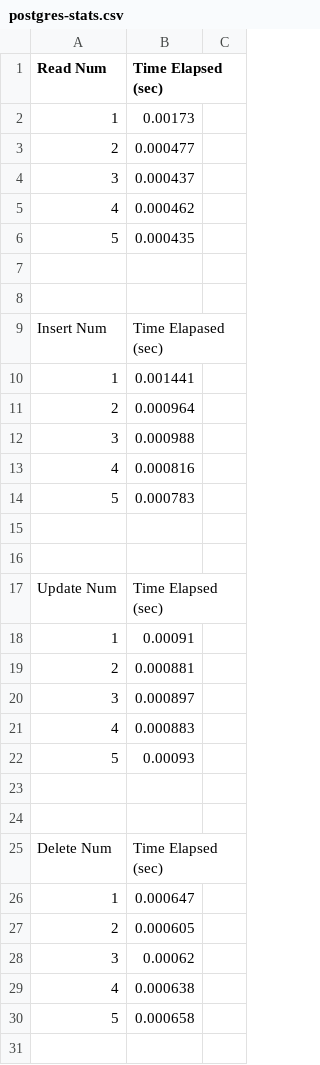
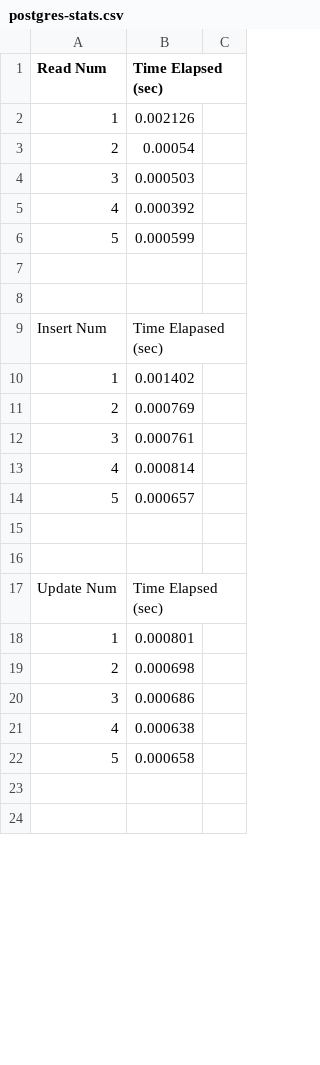
Before and after one commit to jdang4/Benchmarking-DB, a CSV file: stats/postgres-stats.csv, drawn as a sheet; only a part is shown; the shorter side is filled out with more unchanged rows; the diff covers the shown part only.

Commit message:
new update to stats

```diff
--- a/stats/postgres-stats.csv
+++ b/stats/postgres-stats.csv
@@ -1,7 +1,7 @@
 Read Num, Time Elapsed (sec),
-1,0.00173
-2,0.000477
-3,0.000437
-4,0.000462
-5,0.000435
+1,0.002126
+2,0.00054
+3,0.000503
+4,0.000392
+5,0.000599
 
@@ -9,7 +9,7 @@ Read Num, Time Elapsed (sec),
 Insert Num, Time Elapased (sec),
-1,0.001441
-2,0.000964
-3,0.000988
-4,0.000816
-5,0.000783
+1,0.001402
+2,0.000769
+3,0.000761
+4,0.000814
+5,0.000657
 
@@ -17,13 +17,5 @@ Insert Num, Time Elapased (sec),
 Update Num, Time Elapsed (sec),
-1,0.00091
-2,0.000881
-3,0.000897
-4,0.000883
-5,0.00093
-
-
-Delete Num, Time Elapsed (sec),
-1,0.000647
-2,0.000605
-3,0.00062
+1,0.000801
+2,0.000698
+3,0.000686
 4,0.000638
```
Also changed, not shown: 9 added rows, 2 removed rows and 145 edited cells elsewhere in this file, stats/redis-stats.csv.
